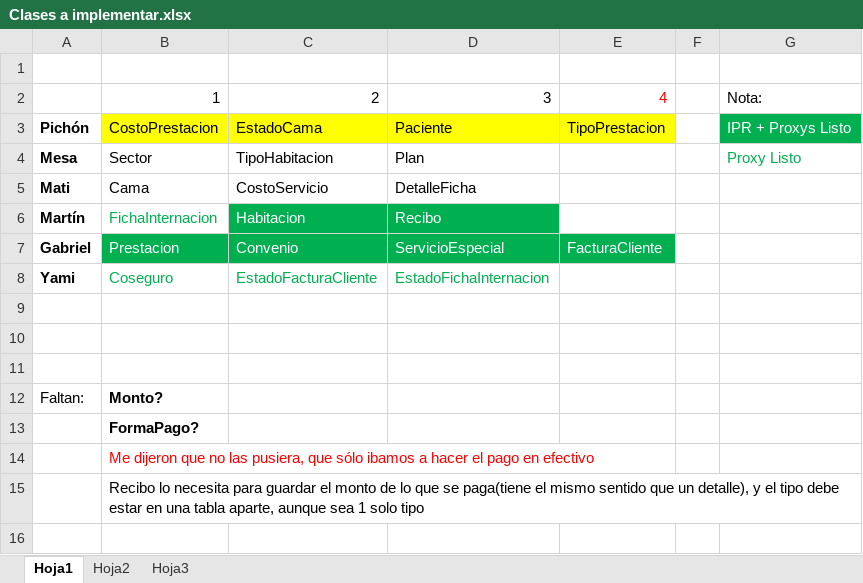
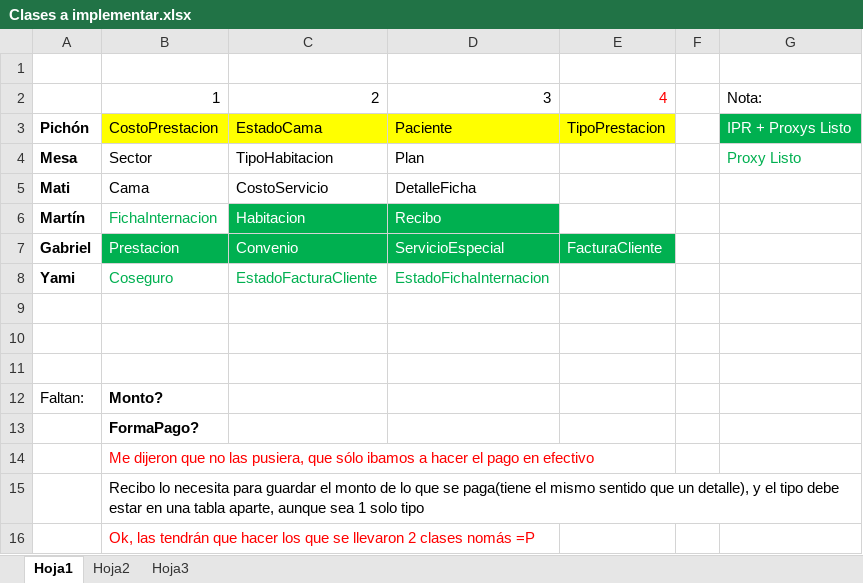
Before and after one commit to gabrielgag89/fulltime-disenio, an Excel workbook: Proyecto/Clases a implementar.xlsx, sheet Hoja1, drawn as a sheet; values as stored, in another font and other column widths than the file's, no borders; the diff names each change by its address in the sheet, - before the commit and + after, or states it on an @@ line.

Commit message:
Respuesta en xls

```diff
--- a/Proyecto/Clases a implementar.xlsx (sheet Hoja1)
+++ b/Proyecto/Clases a implementar.xlsx (sheet Hoja1)
+row 16:  | Ok, las tendrán que hacer los que se llevaron 2 clases nomás =P
```
